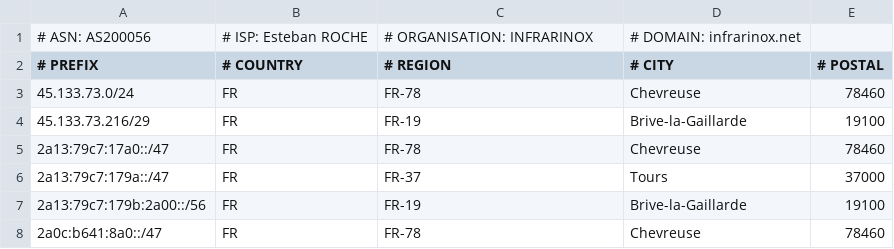
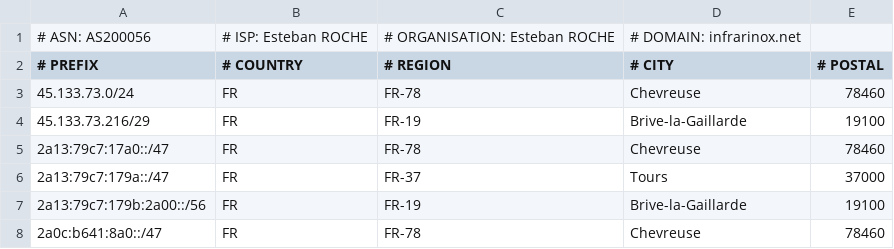
Before and after one commit to as200056/ips, a CSV file: geofeed.csv, drawn as a sheet.

Commit message:
Update geofeed.csv

```diff
--- a/geofeed.csv
+++ b/geofeed.csv
@@ -1,2 +1,2 @@
-# ASN: AS200056,# ISP: Esteban ROCHE,# ORGANISATION: INFRARINOX,# DOMAIN: infrarinox.net,
+# ASN: AS200056,# ISP: Esteban ROCHE,# ORGANISATION: Esteban ROCHE,# DOMAIN: infrarinox.net,
 # PREFIX,# COUNTRY,# REGION,# CITY,# POSTAL
```
